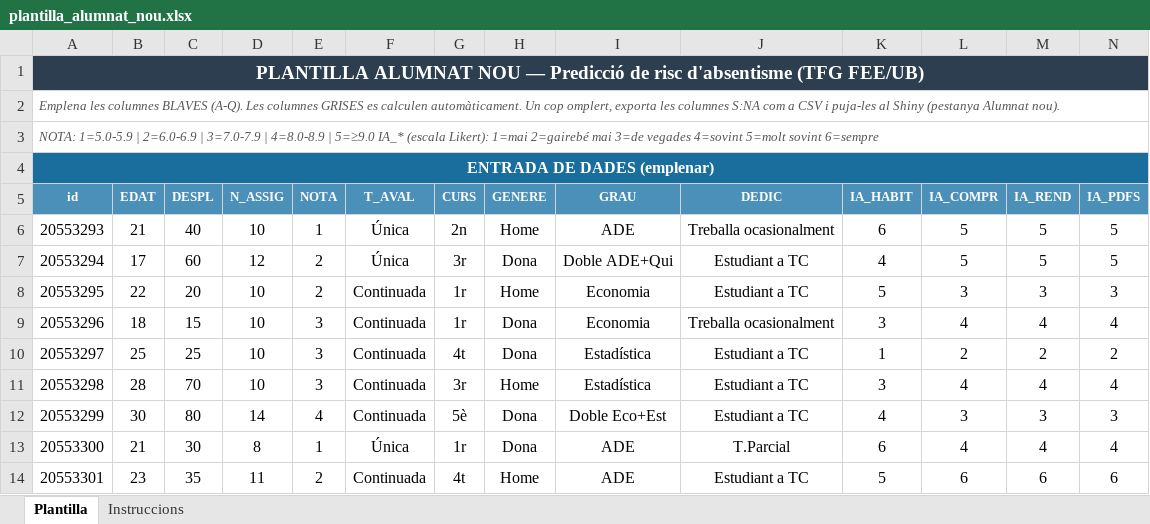
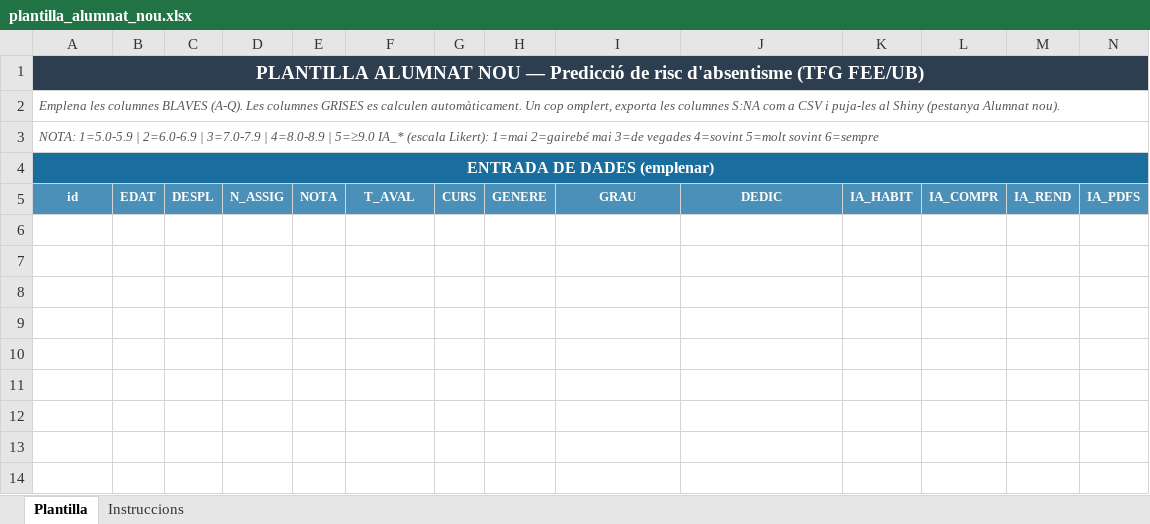
Before and after one commit to edurnealvarezz/TFG, an Excel workbook: shiny_absentisme/plantilla_alumnat_nou.xlsx, sheet Plantilla, drawn as a sheet; only a part is shown; values as stored, in another font and other column widths than the file's, no borders; rows hold the shown columns only; the diff names each change by its address in the sheet, - before the commit and + after, or states it on an @@ line.

```diff
--- a/shiny_absentisme/plantilla_alumnat_nou.xlsx (sheet Plantilla)
+++ b/shiny_absentisme/plantilla_alumnat_nou.xlsx (sheet Plantilla)
-row 6: 20553293 | 21 | 40 | 10 | 1 | Única | 2n | Home | ADE | Treballa ocasionalment | 6 | 5 | 5 | 5
-row 7: 20553294 | 17 | 60 | 12 | 2 | Única | 3r | Dona | Doble ADE+Qui | Estudiant a TC | 4 | 5 | 5 | 5
-row 8: 20553295 | 22 | 20 | 10 | 2 | Continuada | 1r | Home | Economia | Estudiant a TC | 5 | 3 | 3 | 3
-row 9: 20553296 | 18 | 15 | 10 | 3 | Continuada | 1r | Dona | Economia | Treballa ocasionalment | 3 | 4 | 4 | 4
-row 10: 20553297 | 25 | 25 | 10 | 3 | Continuada | 4t | Dona | Estadística | Estudiant a TC | 1 | 2 | 2 | 2
-row 11: 20553298 | 28 | 70 | 10 | 3 | Continuada | 3r | Home | Estadística | Estudiant a TC | 3 | 4 | 4 | 4
-row 12: 20553299 | 30 | 80 | 14 | 4 | Continuada | 5è | Dona | Doble Eco+Est | Estudiant a TC | 4 | 3 | 3 | 3
-row 13: 20553300 | 21 | 30 | 8 | 1 | Única | 1r | Dona | ADE | T.Parcial | 6 | 4 | 4 | 4
-row 14: 20553301 | 23 | 35 | 11 | 2 | Continuada | 4t | Home | ADE | Estudiant a TC | 5 | 6 | 6 | 6
```
Also changed, not shown: sheet Instruccions, shiny_absentisme/plantilla_alumnat_antic.xlsx, 42 other files.
